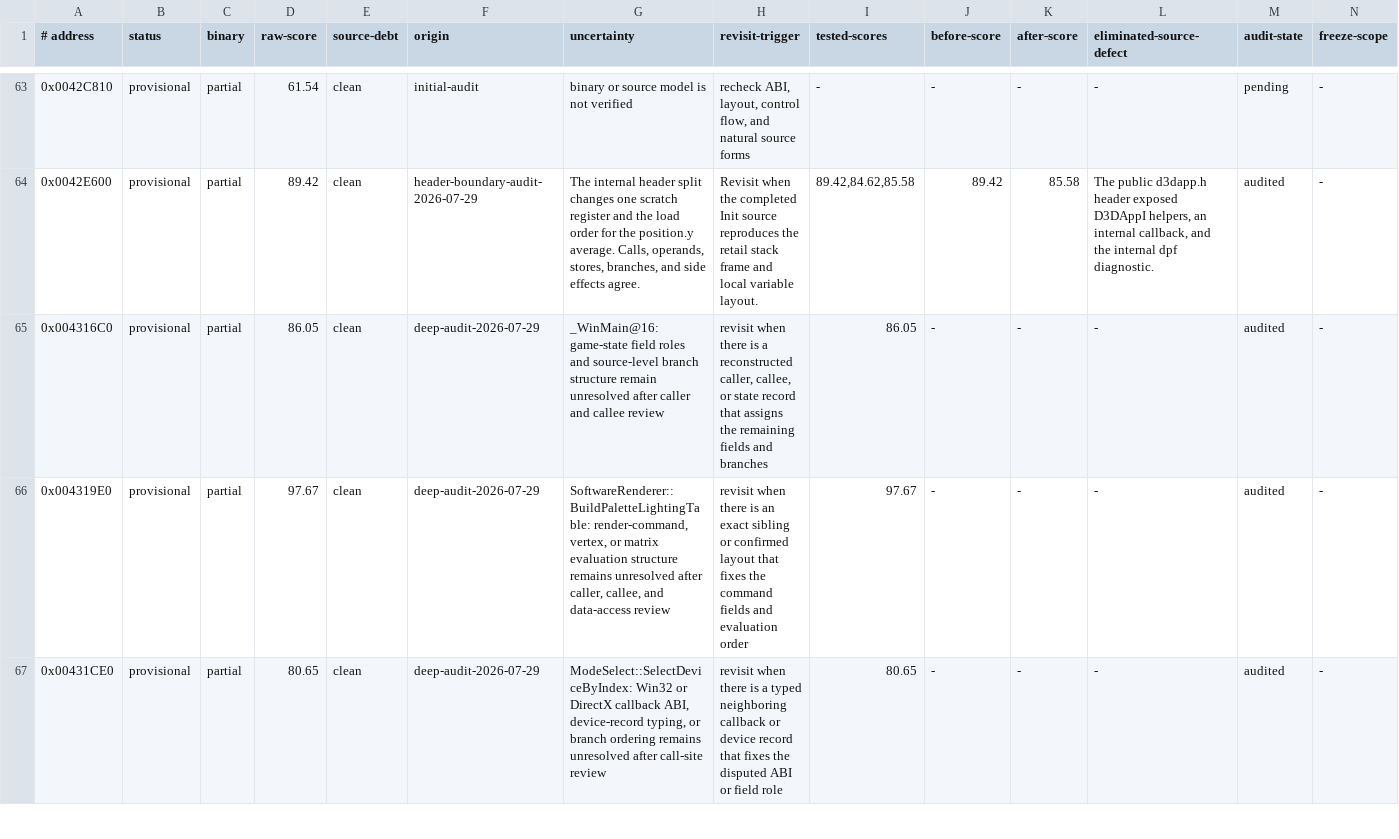
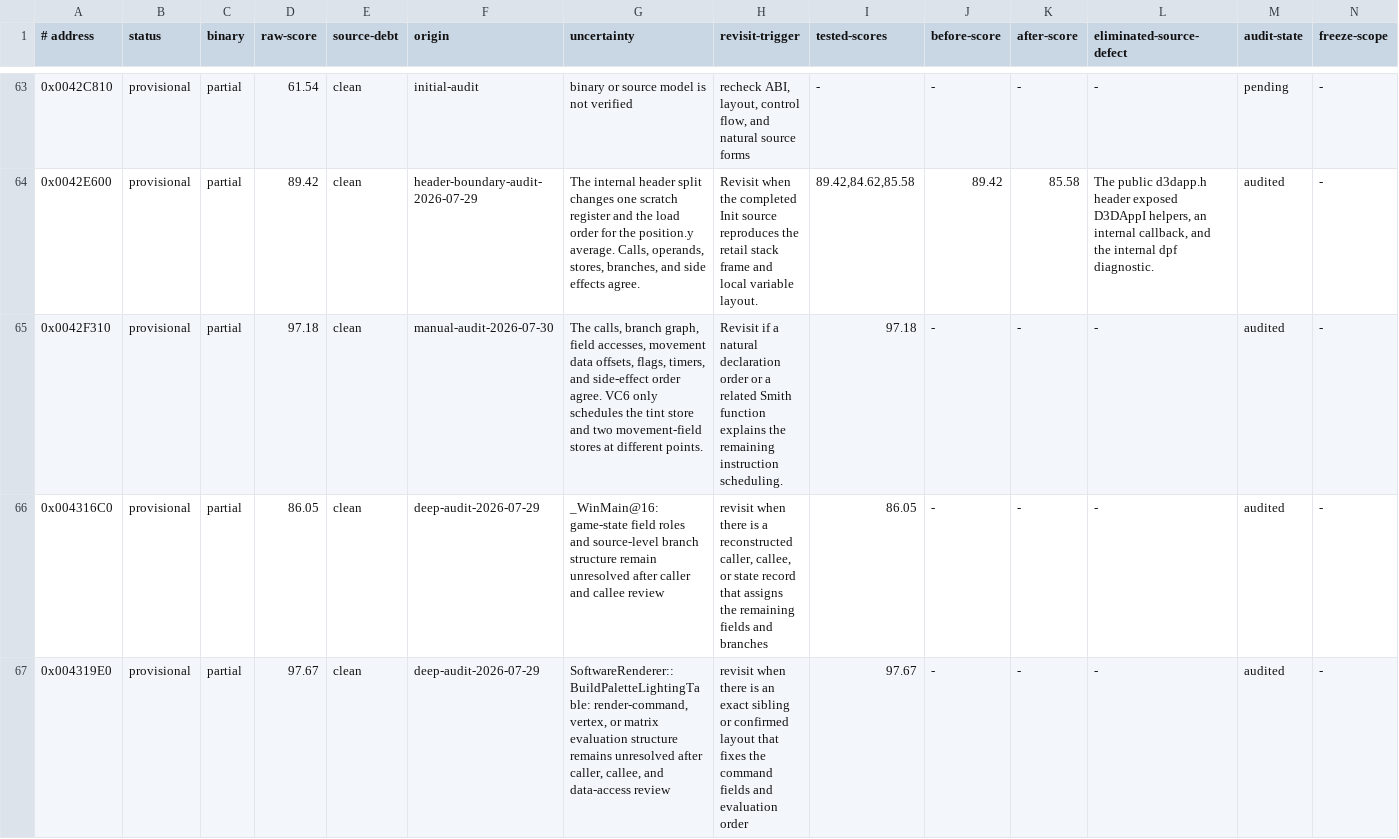
Before and after one commit to Skelp/toy2-decomp, a TSV file: tools/Resources/audit-ledger.tsv, drawn as a sheet; only a part is shown, gaps mark what is left out; the shorter side is filled out with more unchanged rows.

Commit message:
Reconstruct Smith creature behaviour

```diff
--- a/tools/Resources/audit-ledger.tsv
+++ b/tools/Resources/audit-ledger.tsv
@@ -64,2 +64,3 @@
 0x0042E600	provisional	partial	89.42	clean	header-boundary-audit-2026-07-29	The internal header split changes one scratch register and the load order for the position.y average. Calls, operands, stores, branches, and side effects agree.	Revisit when the completed Init source reproduces the retail stack frame and local variable layout.	89.42,84.62,85.58	89.42	85.58	The public d3dapp.h header exposed D3DAppI helpers, an internal callback, and the internal dpf diagnostic.	audited	-
+0x0042F310	provisional	partial	97.18	clean	manual-audit-2026-07-30	The calls, branch graph, field accesses, movement data offsets, flags, timers, and side-effect order agree. VC6 only schedules the tint store and two movement-field stores at different points.	Revisit if a natural declaration order or a related Smith function explains the remaining instruction scheduling.	97.18	-	-	-	audited	-
 0x004316C0	provisional	partial	86.05	clean	deep-audit-2026-07-29	_WinMain@16: game-state field roles and source-level branch structure remain unresolved after caller and callee review	revisit when there is a reconstructed caller, callee, or state record that assigns the remaining fields and branches	86.05	-	-	-	audited	-
```
Also changed, not shown: 4 other files.
